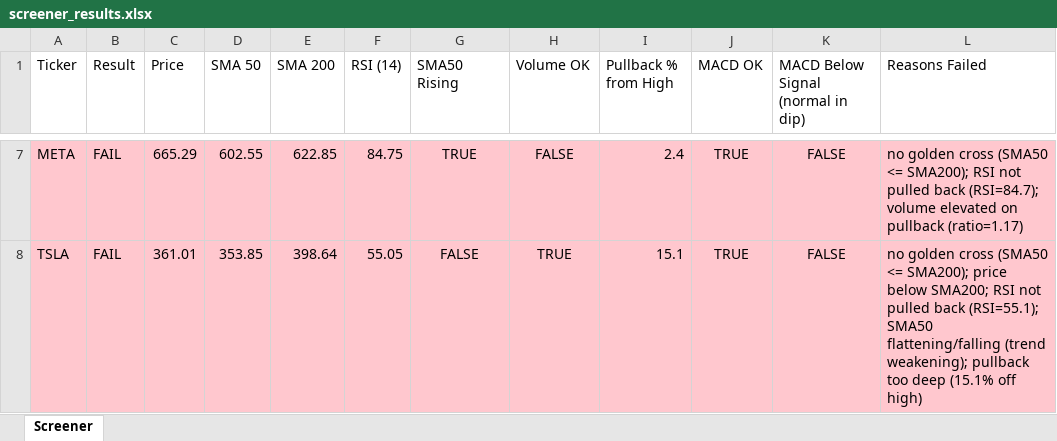
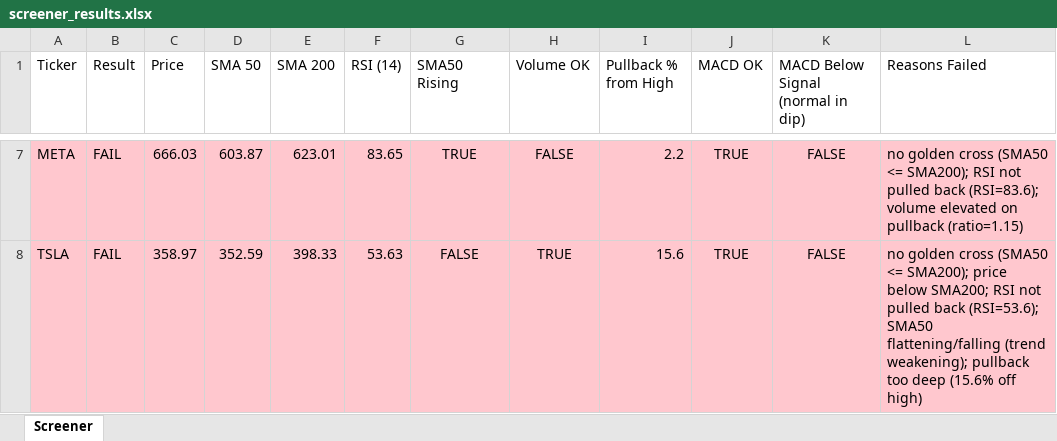
Before and after one commit to Spiky0315/Stock-screener, an Excel workbook: Output/screener_results.xlsx, sheet Screener, drawn as a sheet; only a part is shown, gaps mark what is left out; values as stored, in another font and other column widths than the file's, no borders; the diff covers the shown part only; the diff names each change by its address in the sheet, - before the commit and + after, or states it on an @@ line.

```diff
--- a/Output/screener_results.xlsx (sheet Screener)
+++ b/Output/screener_results.xlsx (sheet Screener)
-C7 (Price): 665.29
+C7 (Price): 666.03
-D7 (SMA 50): 602.55
+D7 (SMA 50): 603.87
-E7 (SMA 200): 622.85
+E7 (SMA 200): 623.01
-F7 (RSI (14)): 84.75
+F7 (RSI (14)): 83.65
-I7 (Pullback % from High): 2.4
+I7 (Pullback % from High): 2.2
-L7 (Reasons Failed): …pulled back (RSI=84.7); volume elevated on pullback (ratio=1.17)
+L7 (Reasons Failed): …pulled back (RSI=83.6); volume elevated on pullback (ratio=1.15)
-C8 (Price): 361.01
+C8 (Price): 358.97
-D8 (SMA 50): 353.85
+D8 (SMA 50): 352.59
-E8 (SMA 200): 398.64
+E8 (SMA 200): 398.33
-F8 (RSI (14)): 55.05
+F8 (RSI (14)): 53.63
-I8 (Pullback % from High): 15.1
+I8 (Pullback % from High): 15.6
-L8 (Reasons Failed): …pulled back (RSI=55.1); SMA50 flattening/falling (trend weakening); pullback too deep (15.1% off high)
+L8 (Reasons Failed): …pulled back (RSI=53.6); SMA50 flattening/falling (trend weakening); pullback too deep (15.6% off high)
```
Also changed, not shown: 30 edited cells elsewhere in this sheet.
